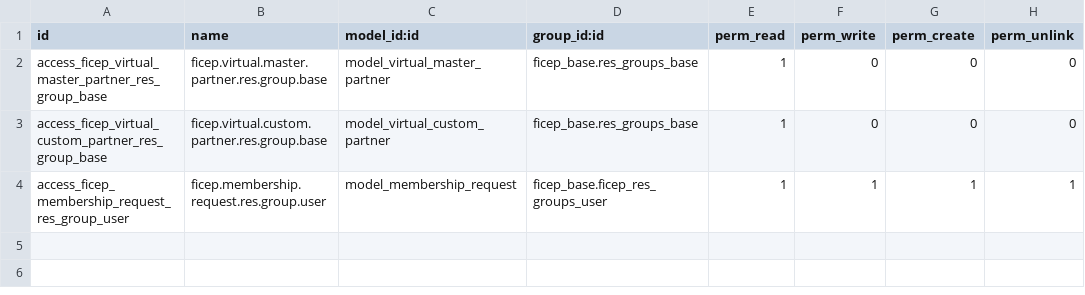
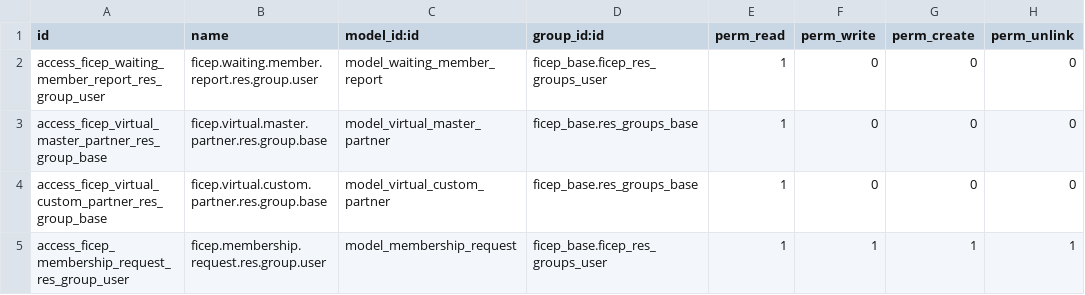
Before and after one commit to mozaik-association/mozaik, a CSV file: ficep_membership/security/ir.model.access.csv, drawn as a sheet.

Commit message:
[CHG] Cron to pass into member state. Security rule for new model waiting.member.report [ADD] test. [CHG] button into member_lines tree

```diff
--- a/ficep_membership/security/ir.model.access.csv
+++ b/ficep_membership/security/ir.model.access.csv
@@ -1,2 +1,3 @@
 id,name,model_id:id,group_id:id,perm_read,perm_write,perm_create,perm_unlink
+access_ficep_waiting_member_report_res_group_user,ficep.waiting.member.report.res.group.user,model_waiting_member_report,ficep_base.ficep_res_groups_user,1,0,0,0
 access_ficep_virtual_master_partner_res_group_base,ficep.virtual.master.partner.res.group.base,model_virtual_master_partner,ficep_base.res_groups_base,1,0,0,0
```
Also changed, not shown: 10 other files.
